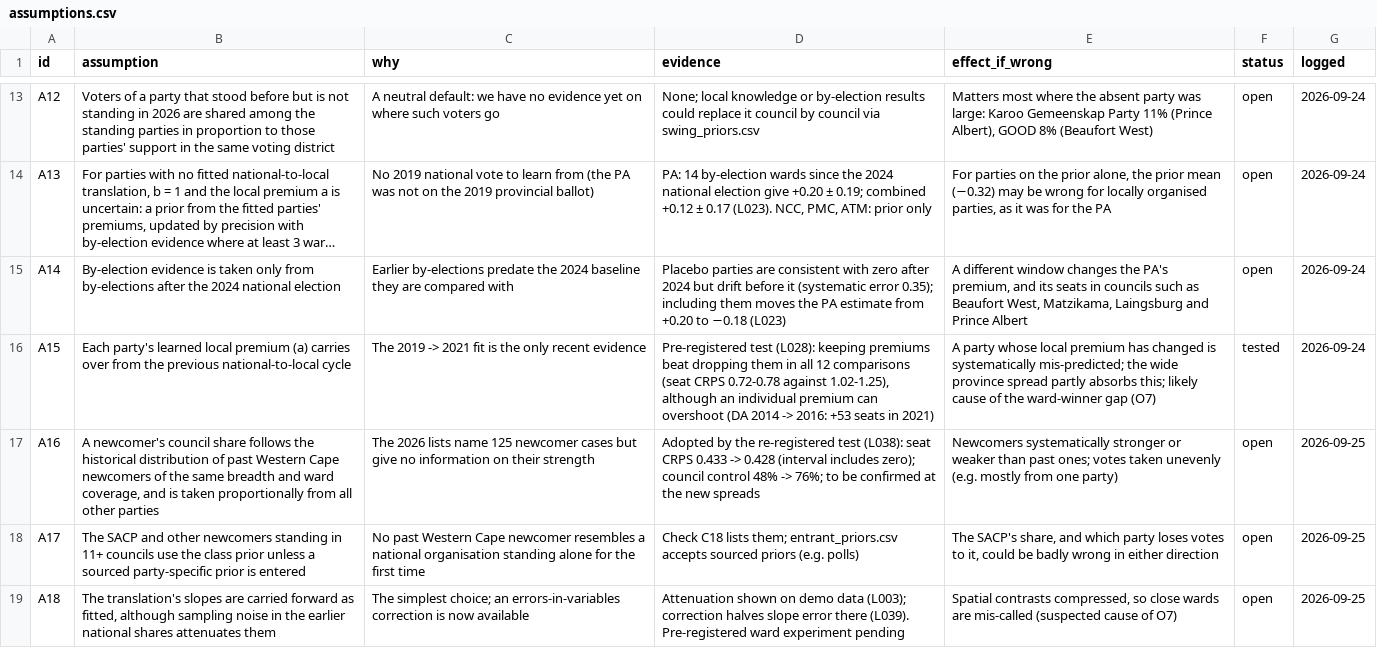
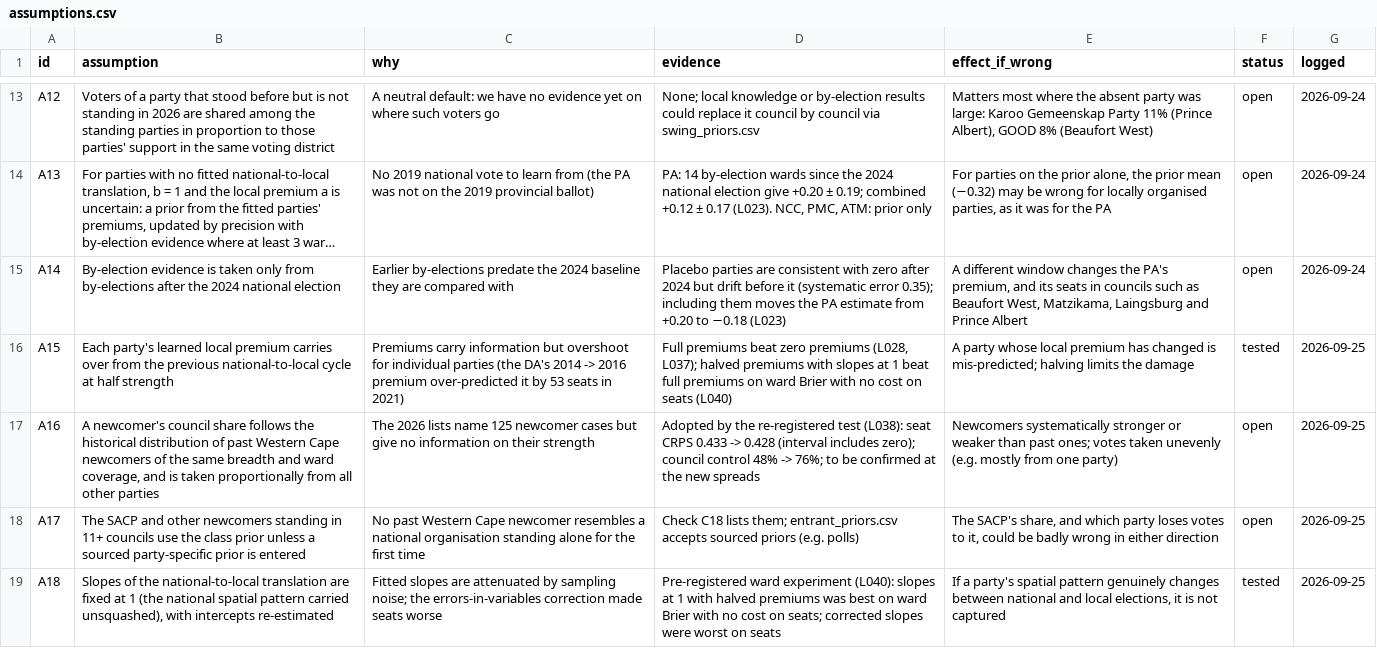
Before and after one commit to csteyn/lge2026, a CSV file: data-raw/manual/assumptions.csv, drawn as a sheet; only a part is shown, gaps mark what is left out; long unchanged cells end in …; the diff names each change by its address in the sheet, - before the commit and + after, or states it on an @@ line.

Commit message:
L040: newcomers confirmed; ward settings adopted (slopes 1, ratio off, premiums halved)

```diff
--- a/data-raw/manual/assumptions.csv
+++ b/data-raw/manual/assumptions.csv
-B16 (assumption): …local premium (a) carries over from the previous national-to-local cycle
+B16 (assumption): …local premium carries over from the previous national-to-local cycle at half strength
-C16 (why): The 2019 -> 2021 fit is the only recent evidence
+C16 (why): Premiums carry information but overshoot for individual parties (the DA's 2014 -> 2016 premium over-predicted it by 53 seats in 2021)
-D16 (evidence): Pre-registered test (L028): keeping premiums beat dropping them in all 12 comparisons (seat CRPS 0.72-0.78 against 1.02-1.25), although an individual premium can overshoot (DA 2014 -> 2016: +53 seats in 2021)
+D16 (evidence): Full premiums beat zero premiums (L028, L037); halved premiums with slopes at 1 beat full premiums on ward Brier with no cost on seats (L040)
-E16 (effect_if_wrong): …changed is systematically mis-predicted; the wide province spread partly absorbs this; likely cause of the ward-winner gap (O7)
+E16 (effect_if_wrong): …changed is mis-predicted; halving limits the damage
-G16 (logged): 2026-09-24
+G16 (logged): 2026-09-25
-B19 (assumption): The translation's slopes are carried forward as fitted, although sampling noise in the earlier national shares attenuates them
+B19 (assumption): Slopes of the national-to-local translation are fixed at 1 (the national spatial pattern carried unsquashed), with intercepts re-estimated
-C19 (why): The simplest choice; an errors-in-variables correction is now available
+C19 (why): Fitted slopes are attenuated by sampling noise; the errors-in-variables correction made seats worse
-D19 (evidence): Attenuation shown on demo data (L003); correction halves slope error there (L039). Pre-registered ward experiment pending
+D19 (evidence): Pre-registered ward experiment (L040): slopes at 1 with halved premiums was best on ward Brier with no cost on seats; corrected slopes were worst on seats
-E19 (effect_if_wrong): Spatial contrasts compressed, so close wards are mis-called (suspected cause of O7)
+E19 (effect_if_wrong): If a party's spatial pattern genuinely changes between national and local elections, it is not captured
-F19 (status): open
+F19 (status): tested
```
Also changed, not shown: 3 other files.
